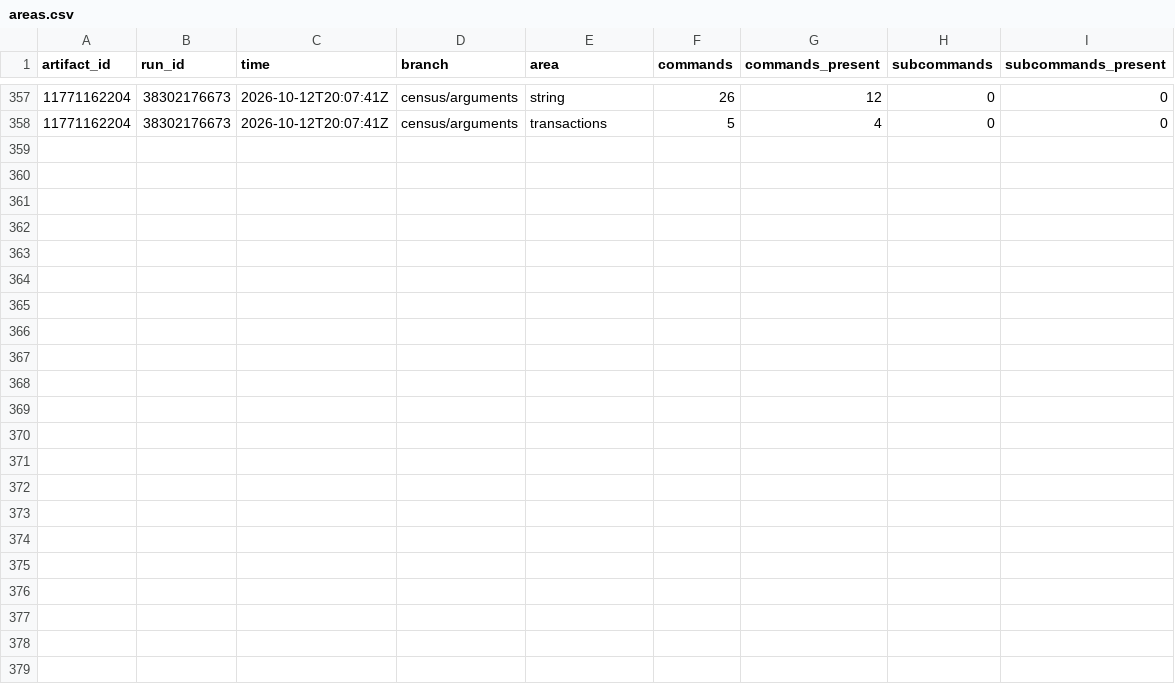
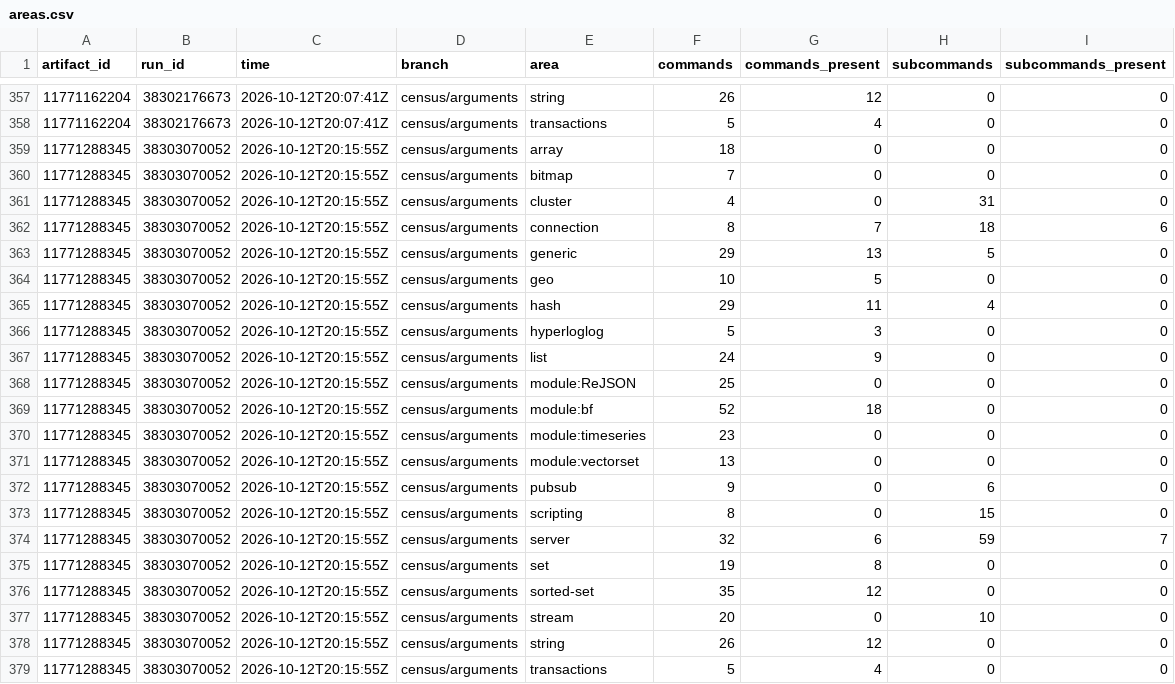
Before and after one commit to brandopakel/keel, a CSV file: census/areas.csv, drawn as a sheet; only a part is shown, gaps mark what is left out.

```diff
--- a/census/areas.csv
+++ b/census/areas.csv
@@ -358 +358,22 @@ artifact_id,run_id,time,branch,area,commands,commands_present,subcommands,subcom
 11771162204,38302176673,2026-10-12T20:07:41Z,census/arguments,transactions,5,4,0,0
+11771288345,38303070052,2026-10-12T20:15:55Z,census/arguments,array,18,0,0,0
+11771288345,38303070052,2026-10-12T20:15:55Z,census/arguments,bitmap,7,0,0,0
+11771288345,38303070052,2026-10-12T20:15:55Z,census/arguments,cluster,4,0,31,0
+11771288345,38303070052,2026-10-12T20:15:55Z,census/arguments,connection,8,7,18,6
+11771288345,38303070052,2026-10-12T20:15:55Z,census/arguments,generic,29,13,5,0
+11771288345,38303070052,2026-10-12T20:15:55Z,census/arguments,geo,10,5,0,0
+11771288345,38303070052,2026-10-12T20:15:55Z,census/arguments,hash,29,11,4,0
+11771288345,38303070052,2026-10-12T20:15:55Z,census/arguments,hyperloglog,5,3,0,0
+11771288345,38303070052,2026-10-12T20:15:55Z,census/arguments,list,24,9,0,0
+11771288345,38303070052,2026-10-12T20:15:55Z,census/arguments,module:ReJSON,25,0,0,0
+11771288345,38303070052,2026-10-12T20:15:55Z,census/arguments,module:bf,52,18,0,0
+11771288345,38303070052,2026-10-12T20:15:55Z,census/arguments,module:timeseries,23,0,0,0
+11771288345,38303070052,2026-10-12T20:15:55Z,census/arguments,module:vectorset,13,0,0,0
+11771288345,38303070052,2026-10-12T20:15:55Z,census/arguments,pubsub,9,0,6,0
+11771288345,38303070052,2026-10-12T20:15:55Z,census/arguments,scripting,8,0,15,0
+11771288345,38303070052,2026-10-12T20:15:55Z,census/arguments,server,32,6,59,7
+11771288345,38303070052,2026-10-12T20:15:55Z,census/arguments,set,19,8,0,0
+11771288345,38303070052,2026-10-12T20:15:55Z,census/arguments,sorted-set,35,12,0,0
+11771288345,38303070052,2026-10-12T20:15:55Z,census/arguments,stream,20,0,10,0
+11771288345,38303070052,2026-10-12T20:15:55Z,census/arguments,string,26,12,0,0
+11771288345,38303070052,2026-10-12T20:15:55Z,census/arguments,transactions,5,4,0,0
```
Also changed, not shown: census/runs.csv.
